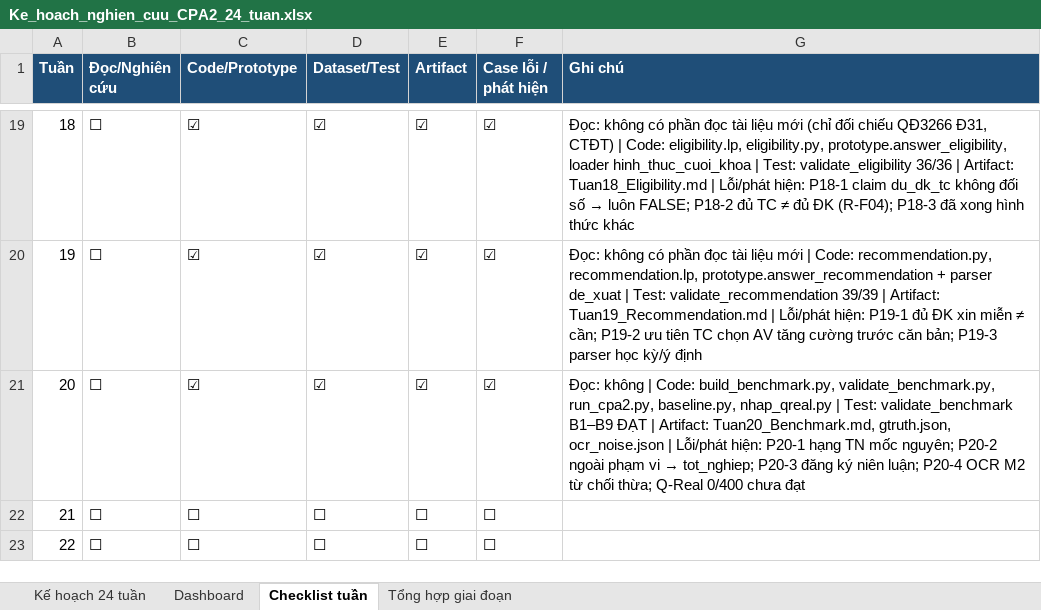
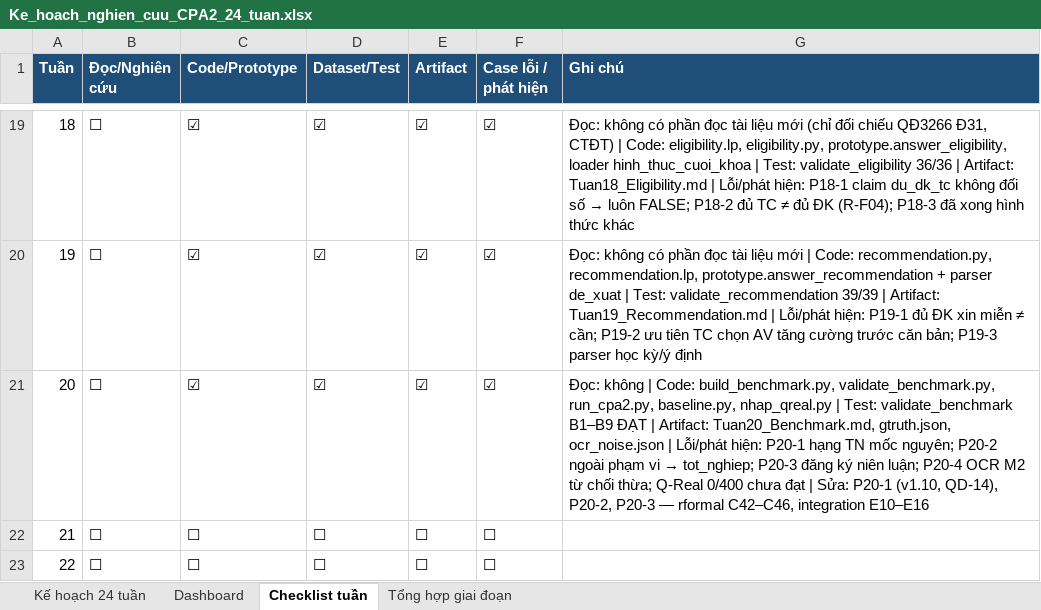
Before and after one commit to chungtanloi/LVTN, an Excel workbook: Ke_hoach_nghien_cuu_CPA2_24_tuan.xlsx, sheet Checklist tuần, drawn as a sheet; only a part is shown, gaps mark what is left out; values as stored, in another font and other column widths than the file's, no borders; the diff names each change by its address in the sheet, - before the commit and + after, or states it on an @@ line.

```diff
--- a/Ke_hoach_nghien_cuu_CPA2_24_tuan.xlsx (sheet Checklist tuần)
+++ b/Ke_hoach_nghien_cuu_CPA2_24_tuan.xlsx (sheet Checklist tuần)
-G21 (Ghi chú): …chưa đạt
+G21 (Ghi chú): …chưa đạt | Sửa: P20-1 (v1.10, QD-14), P20-2, P20-3 — rformal C42–C46, integration E10–E16
```
Also changed, not shown: sheet Kế hoạch 24 tuần, 12 other files.
